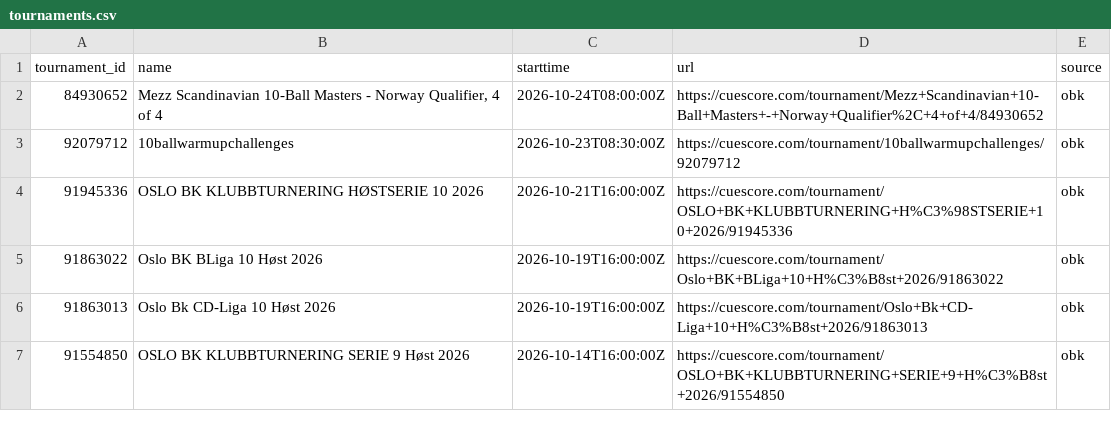
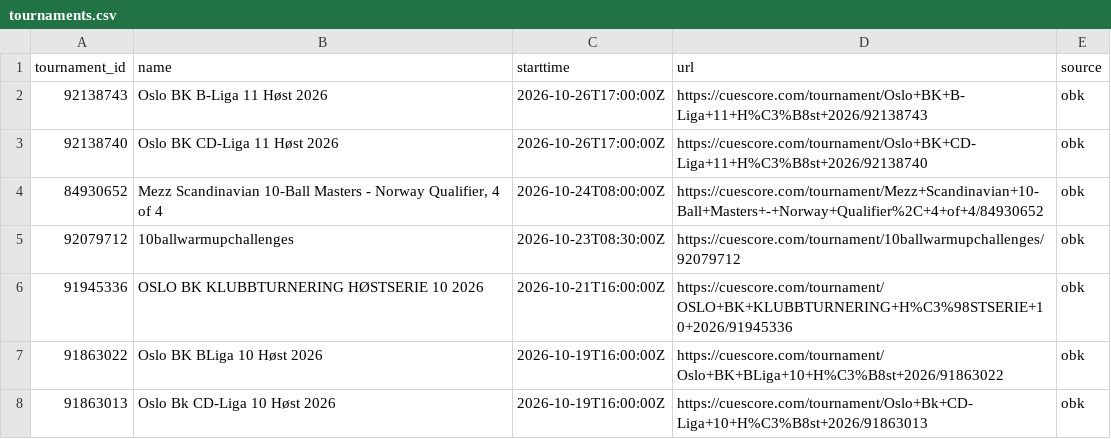
Before and after one commit to Flavelloni/Cue-Score, a CSV file: OBK/tournaments.csv, drawn as a sheet; only a part is shown; the shorter side is filled out with more unchanged rows; the diff names each change by its address in the sheet, - before the commit and + after, or states it on an @@ line.

```diff
--- a/OBK/tournaments.csv
+++ b/OBK/tournaments.csv
+row 2: 92138743 | Oslo BK B-Liga 11 Høst 2026 | 2026-10-26T17:00:00Z | https://cuescore.com/tournament/Oslo+BK+B-Liga+11+H%C3%B8st+2026/92138743 | obk
+row 3: 92138740 | Oslo BK CD-Liga 11 Høst 2026 | 2026-10-26T17:00:00Z | https://cuescore.com/tournament/Oslo+BK+CD-Liga+11+H%C3%B8st+2026/92138740 | obk
```
Also changed, not shown: OBK/player_components.csv, OBK/player_fargo_ratings.csv, 18 other files.
